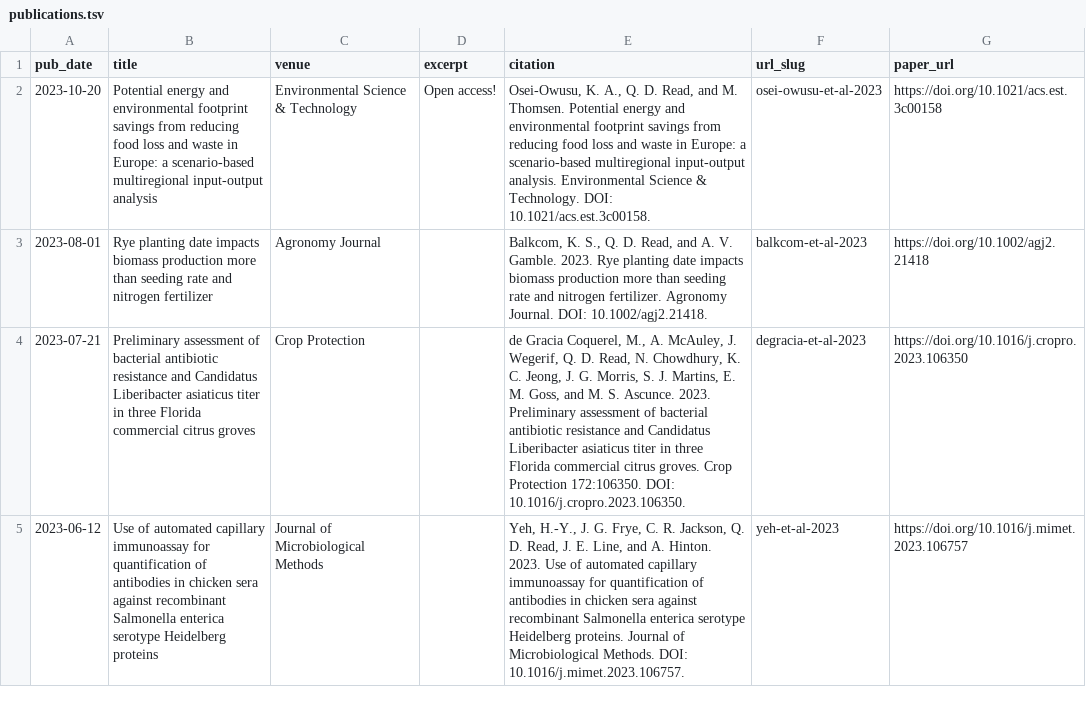
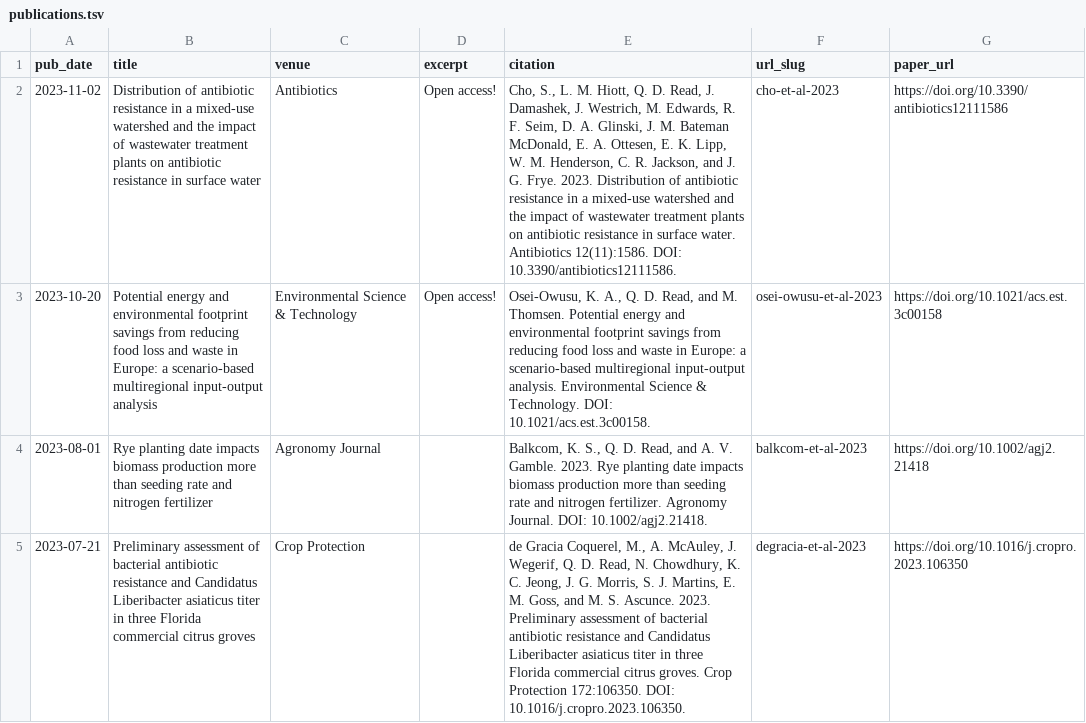
Before and after one commit to qdread/qdread.github.io, a TSV file: markdown_generator/publications.tsv, drawn as a sheet; only a part is shown; the shorter side is filled out with more unchanged rows; the diff names each change by its address in the sheet, - before the commit and + after, or states it on an @@ line.

```diff
--- a/markdown_generator/publications.tsv
+++ b/markdown_generator/publications.tsv
+row 2: 2023-11-02 | Distribution of antibiotic resistance in a mixed-use watershed and the impact of wastewater treatment plants on antibiotic resistance in surface water | Antibiotics | Open access! | Cho, S., L. M. Hiott, Q. D. Read, J. Damashek, J. Westrich, M. Edwards, R. F. Seim, D. A. Glinski, J. M. Bateman McDonald, E. A. Ottesen, E. K. Lipp, W. M. Henderson, C. R. Jackson, and J. G. Frye. 2023. Distribution of antibiotic resistance in a mixed-use watershed and the impact of wastewater treatment plants on antibiotic resistance in surface water. Antibiotics 12(11):1586. DOI: 10.3390/antibiotics12111586. | cho-et-al-2023 | https://doi.org/10.3390/antibiotics12111586
```
Also changed, not shown: 1 other file.
